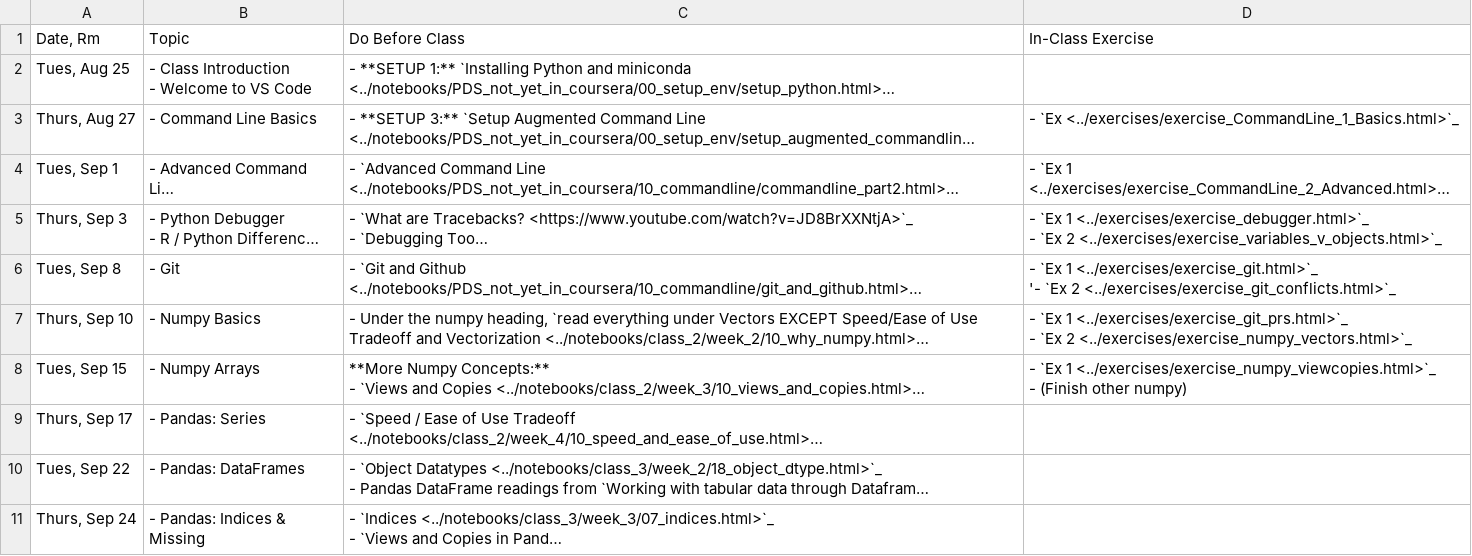
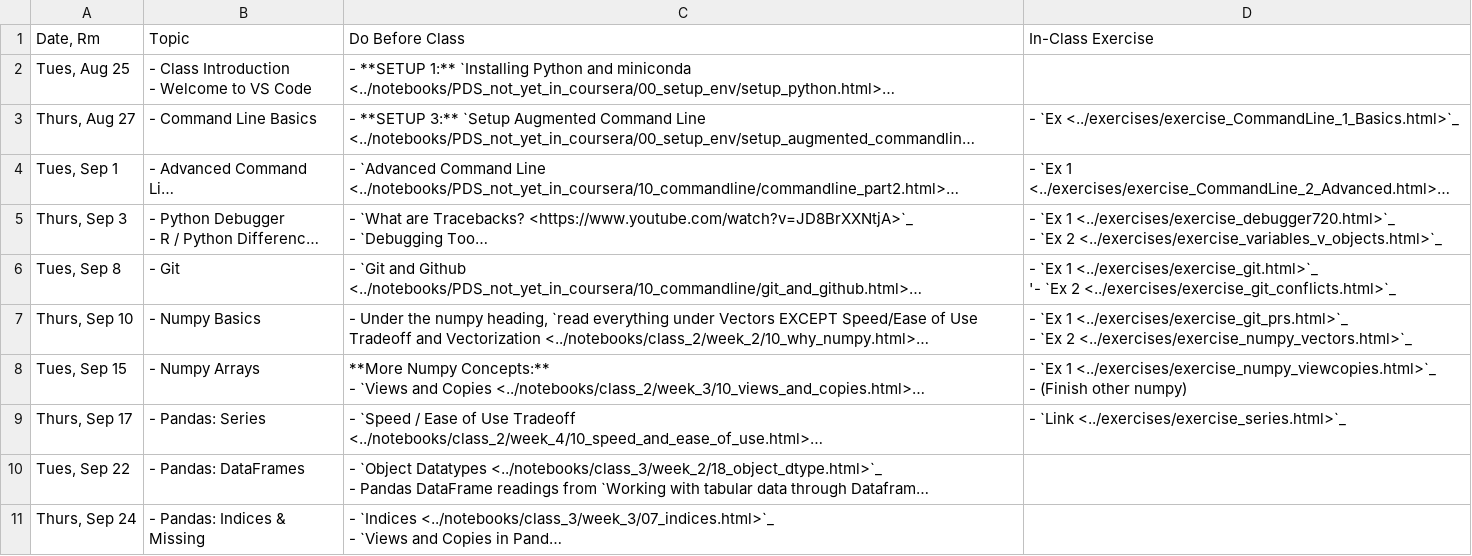
Before and after one commit to nickeubank/practicaldatascience_book, a CSV file: ids720_specific/class_schedule_720.generated.csv, drawn as a sheet; only a part is shown; long unchanged cells end in …; ↵ is a line break in a cell; the diff names each change by its address in the sheet, - before the commit and + after, or states it on an @@ line.

Commit message:
update farnoosh link

```diff
--- a/ids720_specific/class_schedule_720.generated.csv
+++ b/ids720_specific/class_schedule_720.generated.csv
-D5 (In-Class Exercise): …`Ex 1 <../exercises/exercise_debugger.html>`_ ↵ - `Ex…
+D5 (In-Class Exercise): …`Ex 1 <../exercises/exercise_debugger720.html>`_ ↵ - `Ex…
-D9 (In-Class Exercise): (empty)
+D9 (In-Class Exercise): - `Link <../exercises/exercise_series.html>`_
```
Also changed, not shown: 23 other files.
